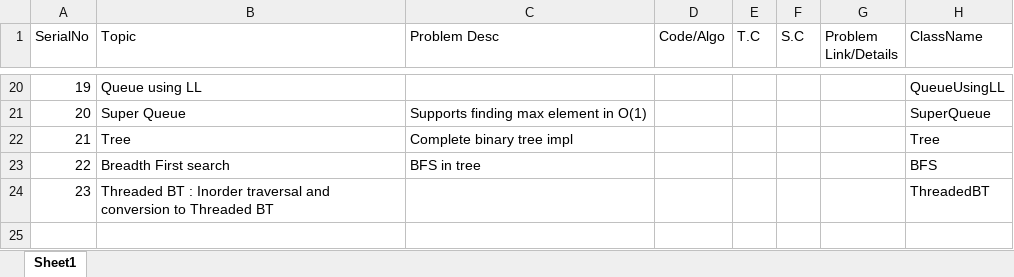
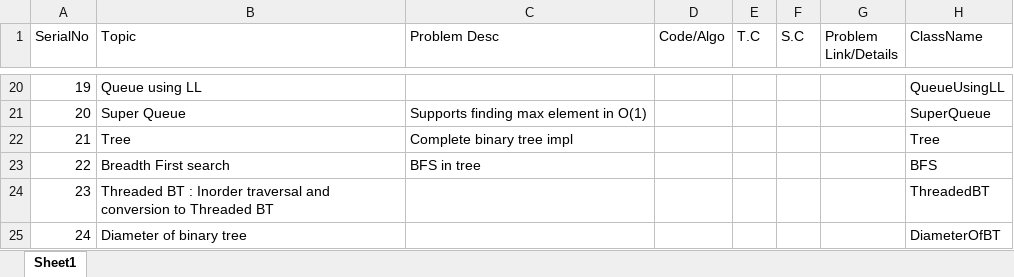
Before and after one commit to techieKalyan/lc_1000_problems, an Excel workbook: ProblemsSolved.xlsx, sheet Sheet1, drawn as a sheet; only a part is shown, gaps mark what is left out; values as stored, in another font and other column widths than the file's, no borders; the diff names each change by its address in the sheet, - before the commit and + after, or states it on an @@ line.

Commit message:
Tree: Diameter , Morris traversal

```diff
--- a/ProblemsSolved.xlsx (sheet Sheet1)
+++ b/ProblemsSolved.xlsx (sheet Sheet1)
+row 25: 24 | Diameter of binary tree |  |  |  |  |  | DiameterOfBT
```
Also changed, not shown: 2 other files.
